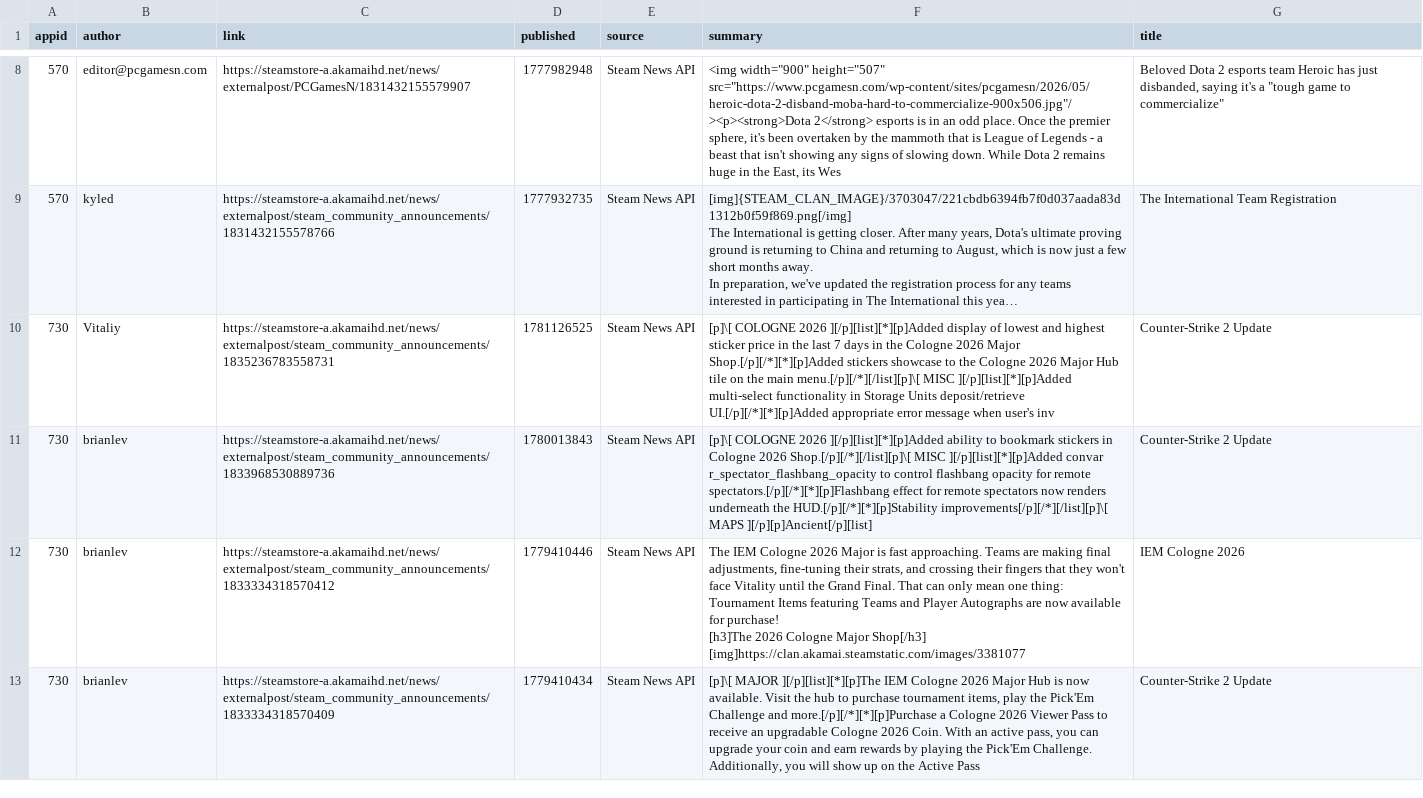
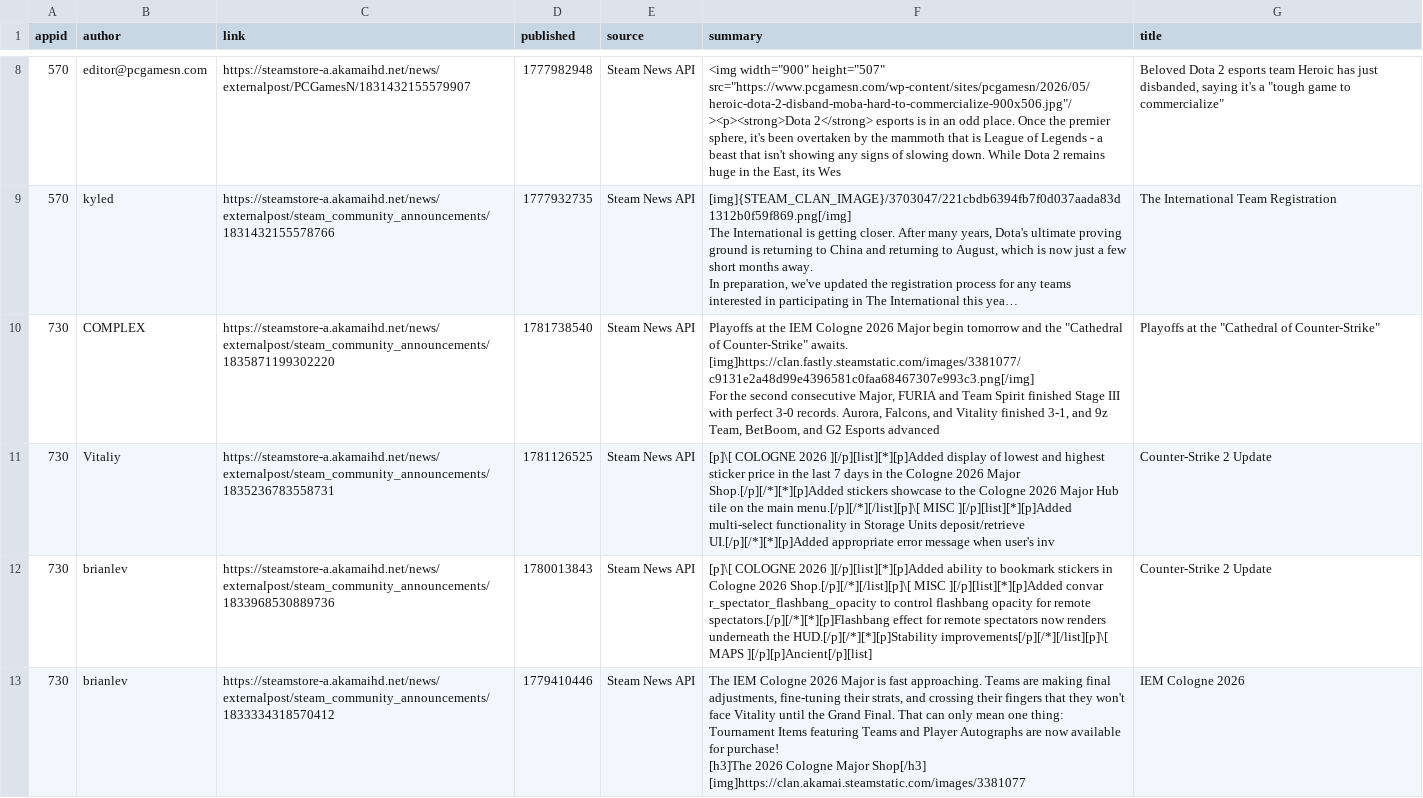
Before and after one commit to BennetttChen/Python-crawl, a CSV file: output/steam_news.csv, drawn as a sheet; only a part is shown, gaps mark what is left out; the shorter side is filled out with more unchanged rows; long unchanged cells end in …; ↵ is a line break in a cell; the diff covers the shown part only; the diff names each change by its address in the sheet, - before the commit and + after, or states it on an @@ line.

```diff
--- a/output/steam_news.csv
+++ b/output/steam_news.csv
+row 10: 730 | COMPLEX | https://steamstore-a.akamaihd.net/news/externalpost/steam_community_announcements/1835871199302220 | 1781738540 | Steam News API | Playoffs at the IEM Cologne 2026 Major begin tomorrow and the "Cathedral of Counter-Strike" awaits. ↵ [img]https://clan.fastly.steamstatic.com/images/3381077/c9131e2a48d99e4396581c0faa68467307e993c3.png[/img] ↵ For the second consecutive Major, FURIA and Team Spirit finished Stage III with perfect 3-0 records. Aurora, Falcons, and Vitality finished 3-1, and 9z Team, BetBoom, and G2 Esports advanced | Playoffs at the "Cathedral of Counter-Strike"
```
Also changed, not shown: 1 removed row elsewhere in this file, output/bili_timeline.csv, 4 other files.
